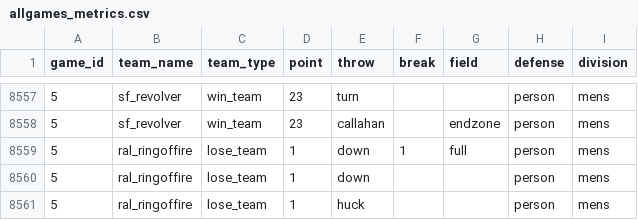
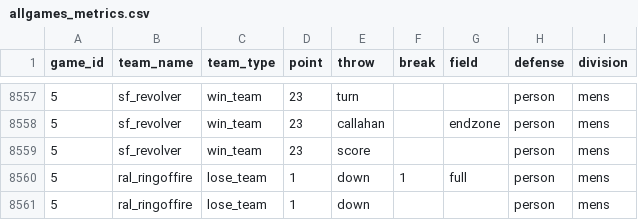
Before and after one commit to namisumida/ultimate_divisions, a CSV file: data/allgames_metrics.csv, drawn as a sheet; only a part is shown, gaps mark what is left out; the shorter side is filled out with more unchanged rows; the diff names each change by its address in the sheet, - before the commit and + after, or states it on an @@ line.

Commit message:
Post data check

```diff
--- a/data/allgames_metrics.csv
+++ b/data/allgames_metrics.csv
+row 8559: 5 | sf_revolver | win_team | 23 | score |  |  | person | mens
```
Also changed, not shown: interactive-charts/numThrows/numThrows.csv, 9 other files.
